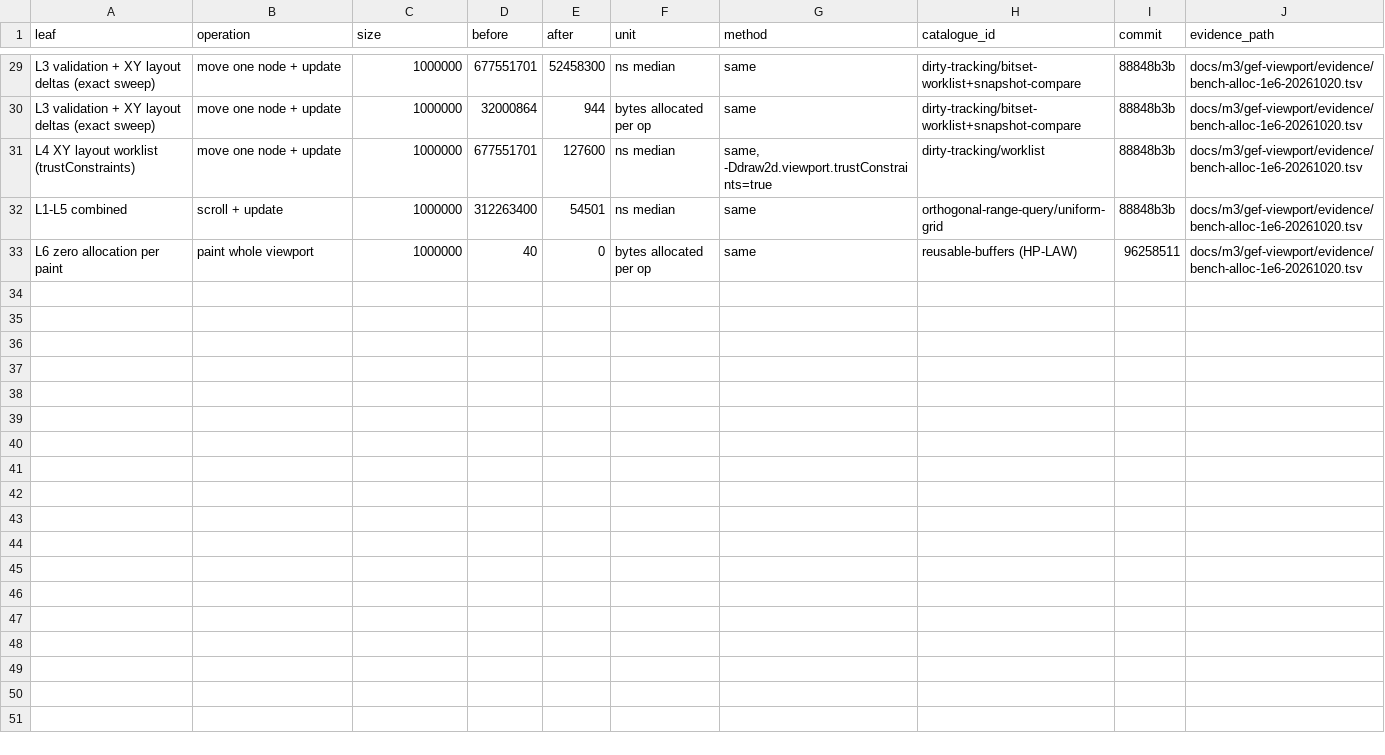
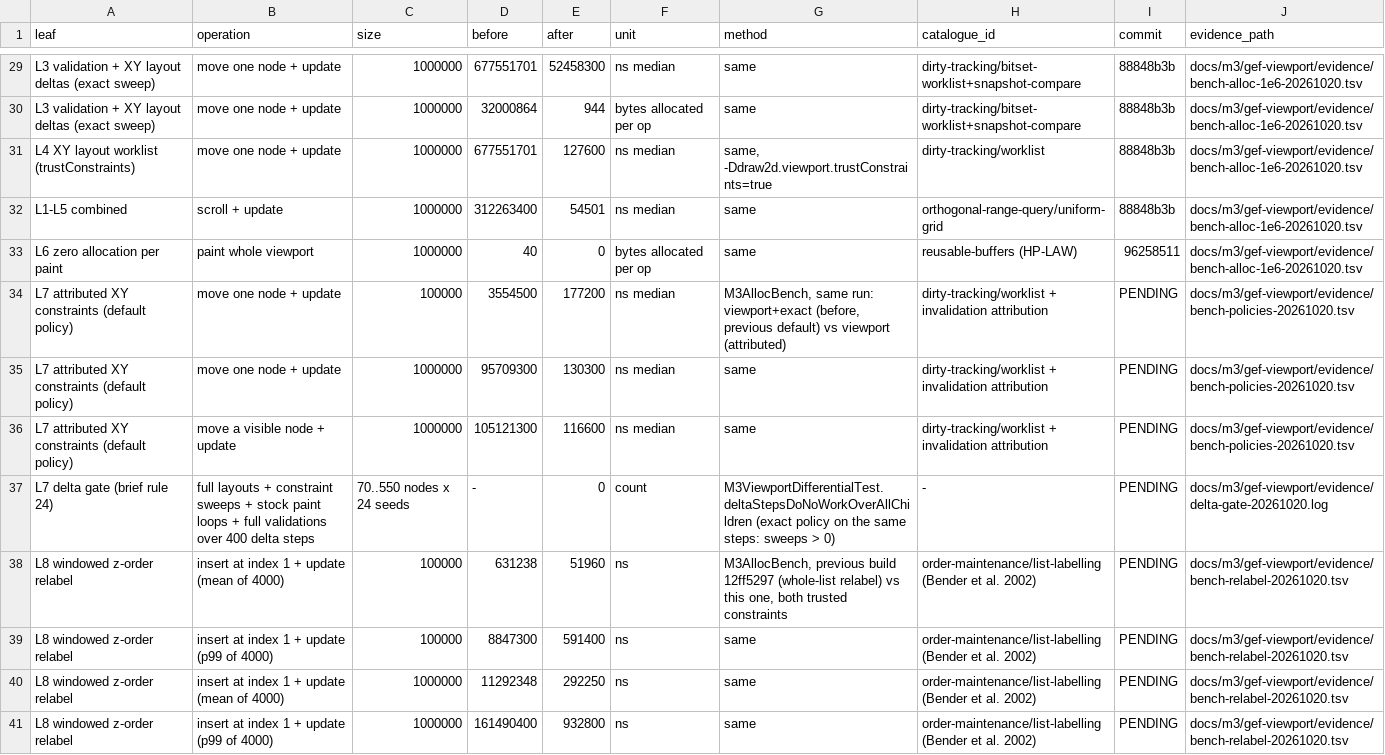
Before and after one commit to hsoliwal/gef-classic, a TSV file: docs/m3/gef-viewport/OPTIMIZATION_LEDGER.tsv, drawn as a sheet; only a part is shown, gaps mark what is left out.

Commit message:
m3 gef-viewport: delta-only Draw2d (brief rule 24): attributed XY constraints, delta gate, windowed z-order relabel
Completes 35ef76e2, b6b98cec and b7603d2b (interval-sweep checkpoints).

Attributed constraint policy (new default, -Ddraw2d.viewport.constraints=
exact|attributed|trusted; trustConstraints=true means trusted): Figure
announces the revalidate/invalidate it makes itself in add, remove,
setConstraint, a resize in setBounds, a child's revalidate and
FreeformHelper.invalidate (M3FigureChildren.explain); Figure.invalidate of
the container consumes the announcement. Only a direct invalidation (client
code after an in-place constraint change, invalidateTree, a border or layout
manager change) arms the O(n) constraint sweep. Off for classes overriding
invalidate/revalidate (trust bit INVALIDATION) and while layout listeners
are attached. Recipe re-applied on stock sources, second pass UNCHANGED.
Move one node + update, same run: 1e5 3.55 ms (exact) -> 0.18 ms;
1e6 95.7 ms -> 0.13 ms.

Delta gate: M3DeltaGate counters (full layouts, constraint sweeps, stock
paint loops under a clipping strategy, full validations, wide paints,
relabels, painted and validated children); docs/m3/gef-viewport/
DELTA_GATE.tsv lists every all-children loop and rebuild site of Draw2d and
the GEF census (53 rg lines). M3ViewportDifferentialTest gains a delta-only
script (24 seeds x 400 steps inside a fixed frame): identical to stock, and
fullLayouts = constraintSweeps = fullPaints = fullValidations = 0 and no
dirty region covers a whole layer, pane, viewport or root in either build;
under the exact policy the same steps sweep (the counter is live). Also an
exact-policy differential variant; 28 tests green, internal.m3 lines 100%,
branches 99.68%.

Z-order labels: a used-up gap relabels the smallest aligned label range
around the insert holding at most 1.5^i labels for size 2^i (order
maintenance, Bender, Cole, Demaine, Farach-Colton, Zito 2002) instead of the
whole list. 4000 inserts at index 1 + update: 1e5 mean 631 us -> 52 us
(p99 8.8 ms -> 0.59 ms); 1e6 mean 11.3 ms -> 0.29 ms (p99 161 ms -> 0.93 ms).

```diff
--- a/docs/m3/gef-viewport/OPTIMIZATION_LEDGER.tsv
+++ b/docs/m3/gef-viewport/OPTIMIZATION_LEDGER.tsv
@@ -33 +33,9 @@ L1-L5 combined	scroll + update	1000000	312263400	54501	ns median	same	orthogonal
 L6 zero allocation per paint	paint whole viewport	1000000	40	0	bytes allocated per op	same	reusable-buffers (HP-LAW)	96258511	docs/m3/gef-viewport/evidence/bench-alloc-1e6-20261020.tsv
+L7 attributed XY constraints (default policy)	move one node + update	100000	3554500	177200	ns median	M3AllocBench, same run: viewport+exact (before, previous default) vs viewport (attributed)	dirty-tracking/worklist + invalidation attribution	PENDING	docs/m3/gef-viewport/evidence/bench-policies-20261020.tsv
+L7 attributed XY constraints (default policy)	move one node + update	1000000	95709300	130300	ns median	same	dirty-tracking/worklist + invalidation attribution	PENDING	docs/m3/gef-viewport/evidence/bench-policies-20261020.tsv
+L7 attributed XY constraints (default policy)	move a visible node + update	1000000	105121300	116600	ns median	same	dirty-tracking/worklist + invalidation attribution	PENDING	docs/m3/gef-viewport/evidence/bench-policies-20261020.tsv
+L7 delta gate (brief rule 24)	full layouts + constraint sweeps + stock paint loops + full validations over 400 delta steps	70..550 nodes x 24 seeds	-	0	count	M3ViewportDifferentialTest.deltaStepsDoNoWorkOverAllChildren (exact policy on the same steps: sweeps > 0)	-	PENDING	docs/m3/gef-viewport/evidence/delta-gate-20261020.log
+L8 windowed z-order relabel	insert at index 1 + update (mean of 4000)	100000	631238	51960	ns	M3AllocBench, previous build 12ff5297 (whole-list relabel) vs this one, both trusted constraints	order-maintenance/list-labelling (Bender et al. 2002)	PENDING	docs/m3/gef-viewport/evidence/bench-relabel-20261020.tsv
+L8 windowed z-order relabel	insert at index 1 + update (p99 of 4000)	100000	8847300	591400	ns	same	order-maintenance/list-labelling (Bender et al. 2002)	PENDING	docs/m3/gef-viewport/evidence/bench-relabel-20261020.tsv
+L8 windowed z-order relabel	insert at index 1 + update (mean of 4000)	1000000	11292348	292250	ns	same	order-maintenance/list-labelling (Bender et al. 2002)	PENDING	docs/m3/gef-viewport/evidence/bench-relabel-20261020.tsv
+L8 windowed z-order relabel	insert at index 1 + update (p99 of 4000)	1000000	161490400	932800	ns	same	order-maintenance/list-labelling (Bender et al. 2002)	PENDING	docs/m3/gef-viewport/evidence/bench-relabel-20261020.tsv
```
Also changed, not shown: 11 other files.
